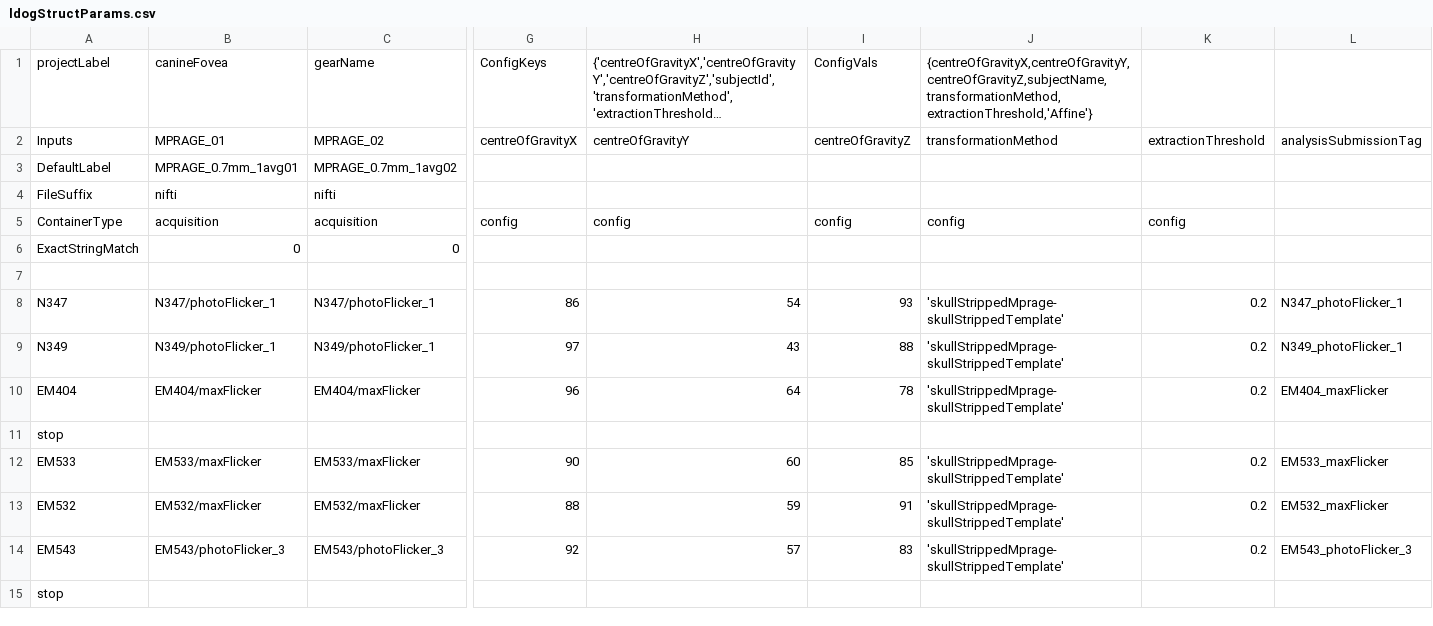
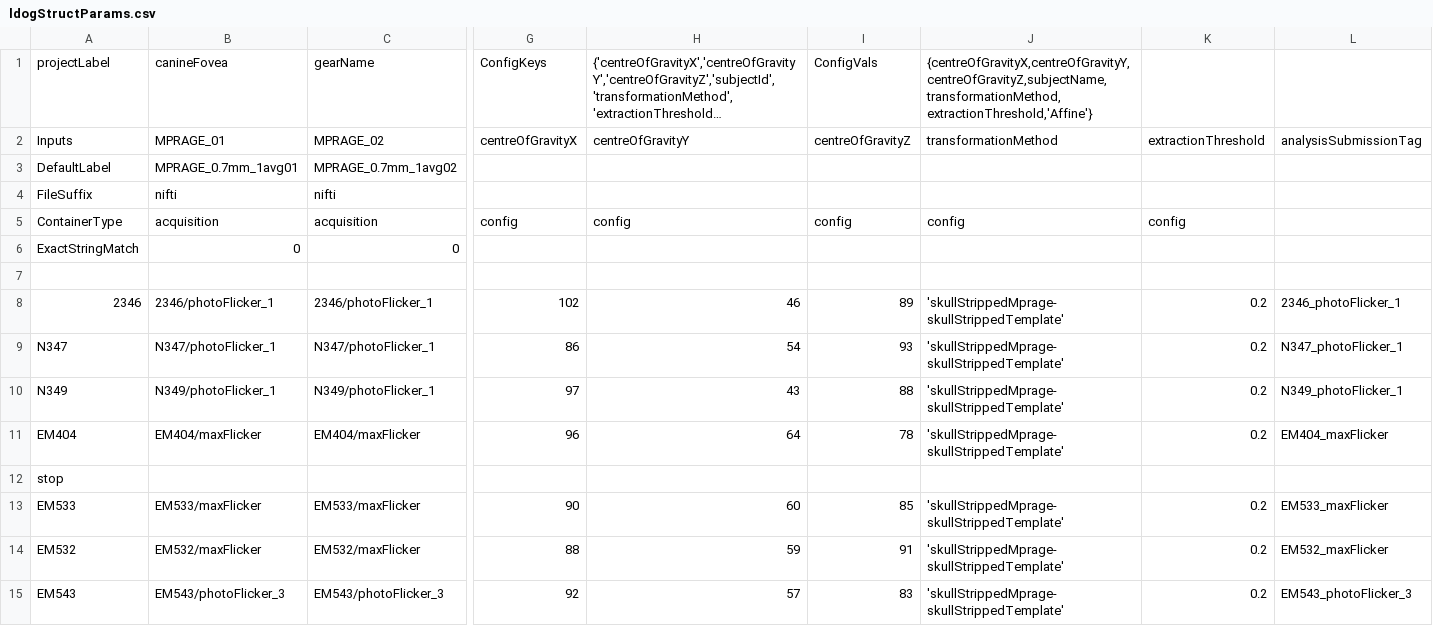
Before and after one commit to gkaguirrelab/mriLDOGAnalysis, a CSV file: submitGears/main/ldogStructParams.csv, drawn as a sheet; only a part is shown, gaps mark what is left out; the shorter side is filled out with more unchanged rows; long unchanged cells end in …; rows hold the shown columns only; the diff names each change by its address in the sheet, - before the commit and + after, or states it on an @@ line.

```diff
--- a/submitGears/main/ldogStructParams.csv
+++ b/submitGears/main/ldogStructParams.csv
+row 8: 2346 | 2346/photoFlicker_1 | 2346/photoFlicker_1 | 102 | 46 | 89 | 'skullStrippedMprage-skullStrippedTemplate' | 0.2 | 2346_photoFlicker_1
```
Also changed, not shown: submitGears/main/ldogFixParams_smoothPseudoHemi.csv, submitGears/main/ldogFuncParams.csv.
